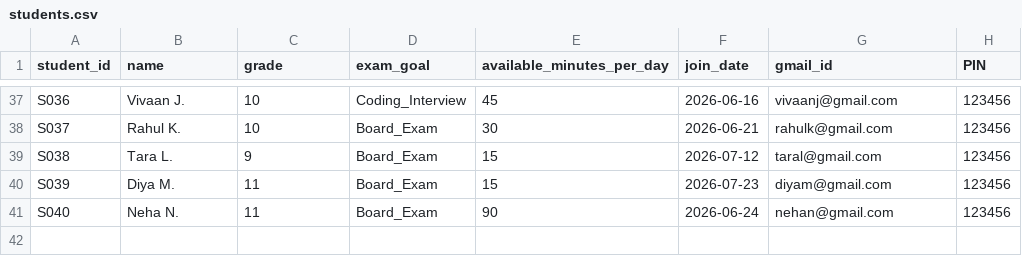
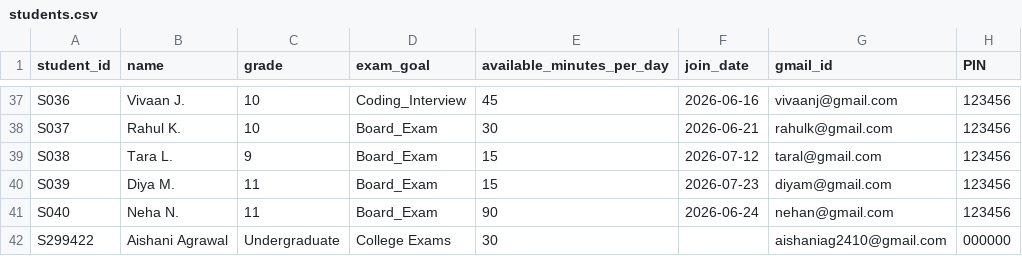
Before and after one commit to aishaniag-19-07/Allocate-minutes, a CSV file: data/students.csv, drawn as a sheet; only a part is shown, gaps mark what is left out.

```diff
--- a/data/students.csv
+++ b/data/students.csv
@@ -41 +41,2 @@ S039,Diya M.,11,Board_Exam,15,2026-07-23,diyam@gmail.com,123456
 S040,Neha N.,11,Board_Exam,90,2026-06-24,nehan@gmail.com,123456
+S299422,Aishani Agrawal,Undergraduate,College Exams,30,,aishaniag2410@gmail.com,000000
```
Also changed, not shown: 3 other files.
